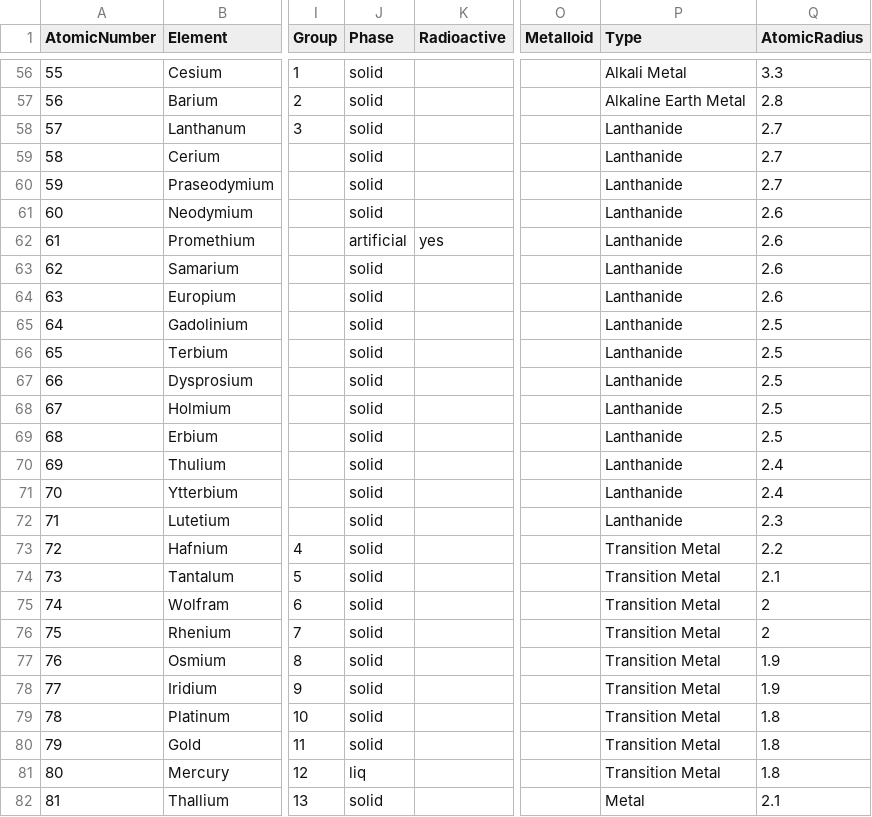
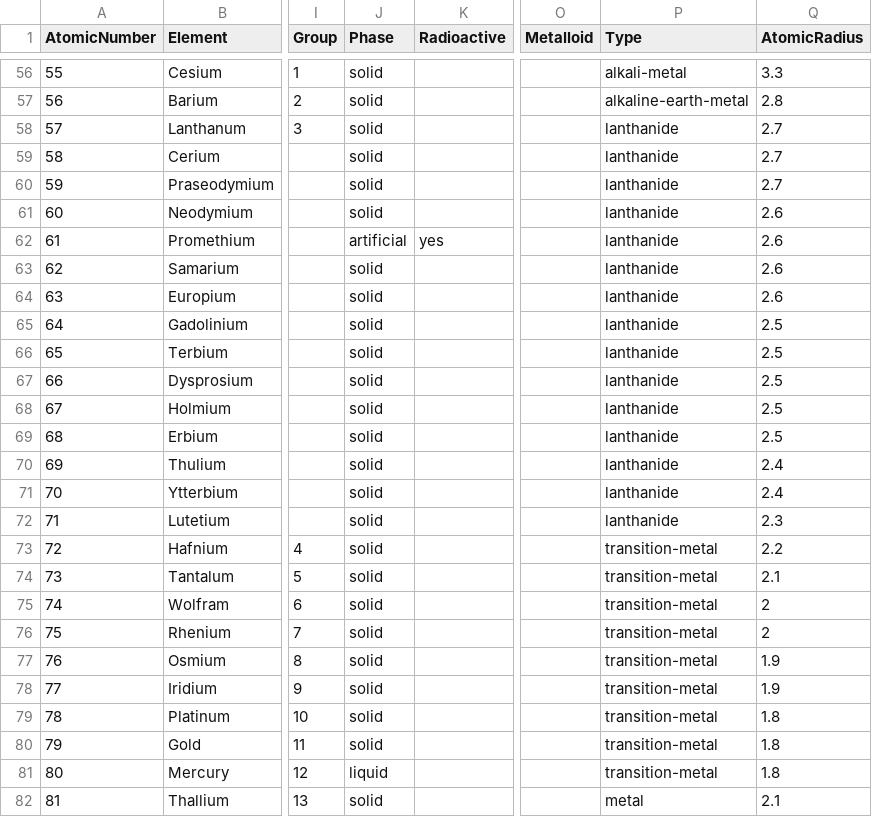
Before and after one commit to BrayonCrayon/atomeq, a CSV file: storage/Periodic_Table_of_Elements.csv, drawn as a sheet; only a part is shown, gaps mark what is left out; the diff covers the shown part only; the diff names each change by its address in the sheet, - before the commit and + after, or states it on an @@ line.

```diff
--- a/storage/Periodic_Table_of_Elements.csv
+++ b/storage/Periodic_Table_of_Elements.csv
-P56 (Type): Alkali Metal
+P56 (Type): alkali-metal
-P57 (Type): Alkaline Earth Metal
+P57 (Type): alkaline-earth-metal
-P58:P72 (Type): Lanthanide
+P58:P72 (Type): lanthanide
-P73:P81 (Type): Transition Metal
+P73:P81 (Type): transition-metal
-J81 (Phase): liq
+J81 (Phase): liquid
-P82 (Type): Metal
+P82 (Type): metal
```
Also changed, not shown: 92 edited cells elsewhere in this file.
